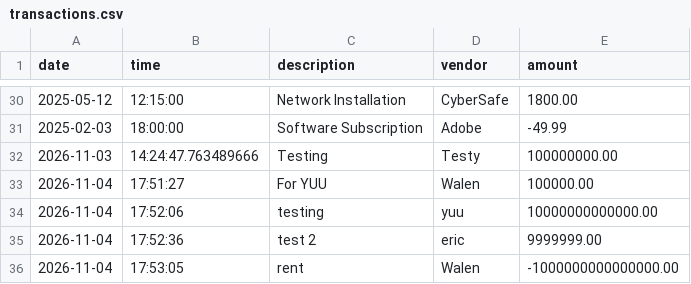
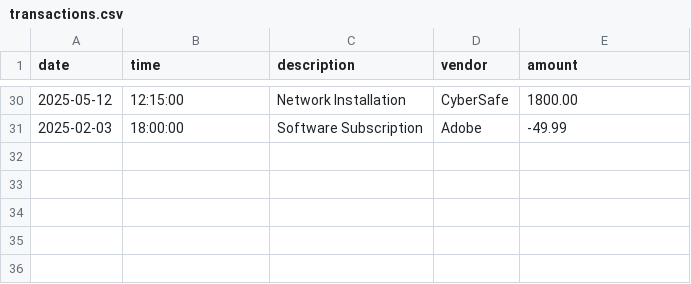
Before and after one commit to YearUpLTCA26FallG07-WalenCalderon/accounting-ledger-capstone, a CSV file: src/main/resources/transactions.csv, drawn as a sheet; only a part is shown, gaps mark what is left out; the diff names each change by its address in the sheet, - before the commit and + after, or states it on an @@ line.

Commit message:
Starting UI desing, feture of formatting transactions and ascii art

```diff
--- a/src/main/resources/transactions.csv
+++ b/src/main/resources/transactions.csv
-row 32: 2026-11-03 | 14:24:47.763489666 | Testing | Testy | 100000000.00
-row 33: 2026-11-04 | 17:51:27 | For YUU | Walen | 100000.00
-row 34: 2026-11-04 | 17:52:06 | testing | yuu | 10000000000000.00
-row 35: 2026-11-04 | 17:52:36 | test 2 | eric | 9999999.00
-row 36: 2026-11-04 | 17:53:05 | rent | Walen | -1000000000000000.00
```
Also changed, not shown: 4 other files.
